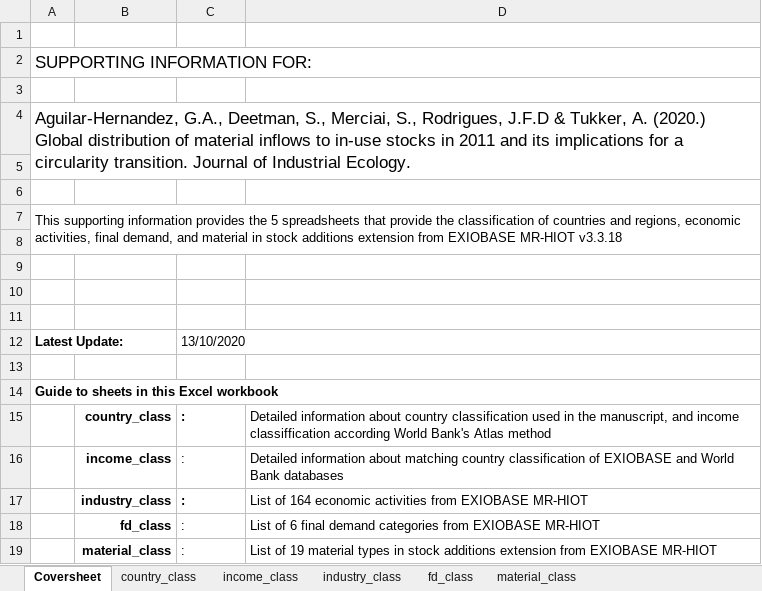
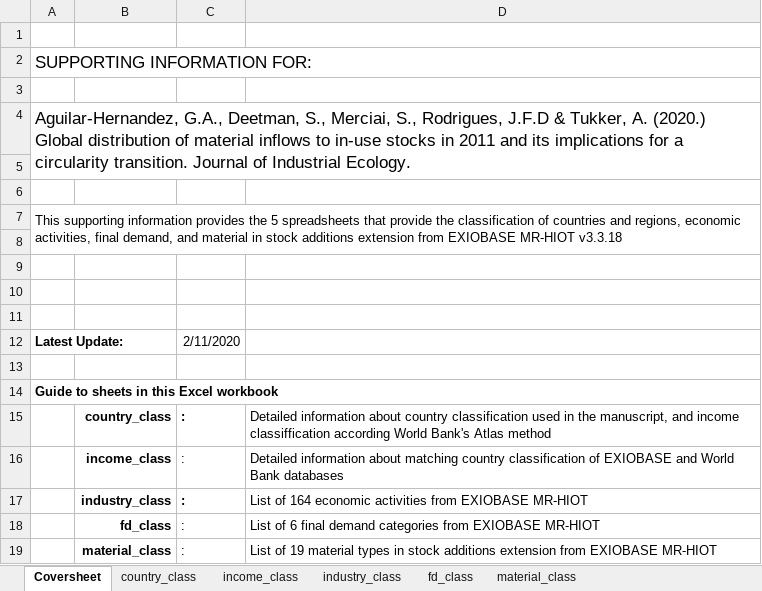
Before and after one commit to aguilarga/gds_supporting_information, an Excel workbook: Data_S3.xlsx, sheet Coversheet, drawn as a sheet; values as stored, in another font and other column widths than the file's, no borders; charts and pictures not drawn; the diff names each change by its address in the sheet, - before the commit and + after, or states it on an @@ line.

```diff
--- a/Data_S3.xlsx (sheet Coversheet)
+++ b/Data_S3.xlsx (sheet Coversheet)
-C12: 13/10/2020
+C12: 2/11/2020
```
Also changed, not shown: Data_S1.xlsx, Data_S2.xlsx, 9 other files.
